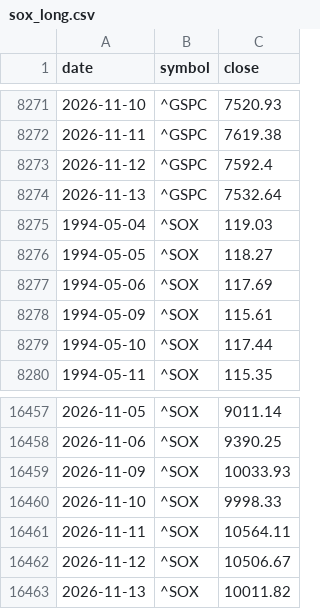
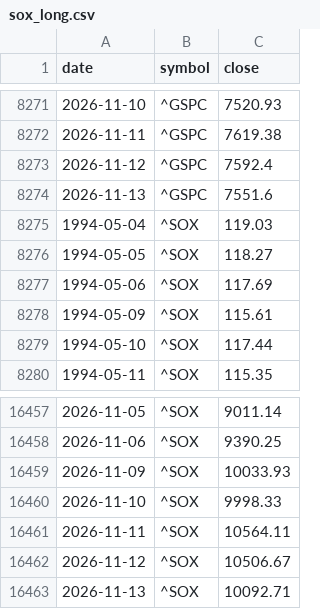
Before and after one commit to gelu27/Stock-lab, a CSV file: data/sox_long.csv, drawn as a sheet; only a part is shown, gaps mark what is left out.

```diff
--- a/data/sox_long.csv
+++ b/data/sox_long.csv
@@ -8273,3 +8273,3 @@ date,symbol,close
 2026-11-12,^GSPC,7592.4
-2026-11-13,^GSPC,7532.64
+2026-11-13,^GSPC,7551.6
 1994-05-04,^SOX,119.03
@@ -16462,2 +16462,2 @@ date,symbol,close
 2026-11-12,^SOX,10506.67
-2026-11-13,^SOX,10011.82
+2026-11-13,^SOX,10092.71
```
Also changed, not shown: data/fx.csv, data/vix_long.csv, 5 other files.
